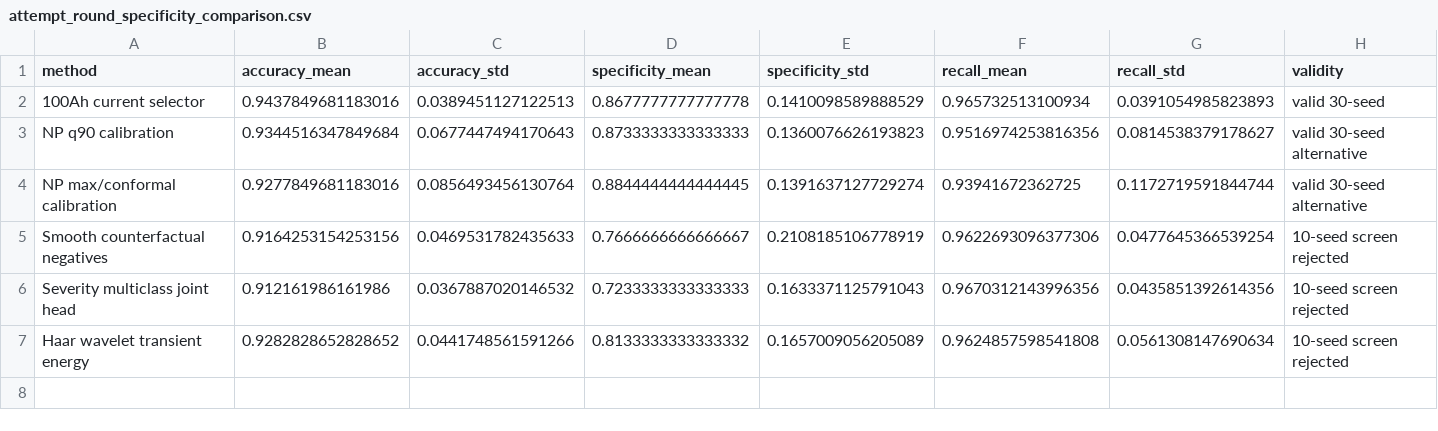
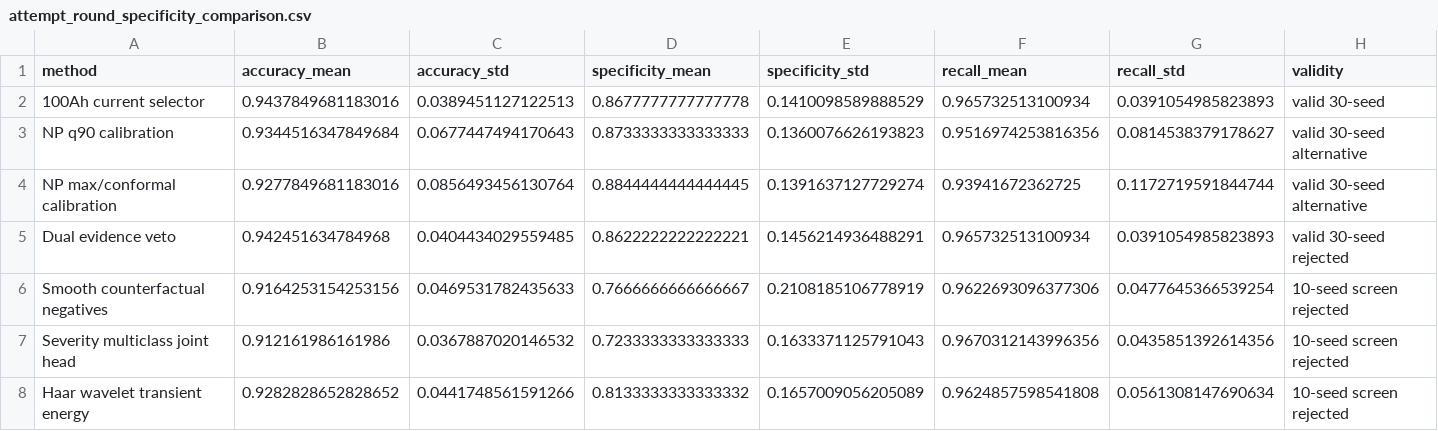
Before and after one commit to zwhy149/6.9, a CSV file: outputs/attempt_round_specificity_comparison.csv, drawn as a sheet.

```diff
--- a/outputs/attempt_round_specificity_comparison.csv
+++ b/outputs/attempt_round_specificity_comparison.csv
@@ -4,2 +4,3 @@ NP q90 calibration,0.9344516347849684,0.0677447494170643,0.8733333333333333,0.13
 NP max/conformal calibration,0.9277849681183016,0.0856493456130764,0.8844444444444445,0.1391637127729274,0.93941672362725,0.1172719591844744,valid 30-seed alternative
+Dual evidence veto,0.942451634784968,0.0404434029559485,0.8622222222222221,0.1456214936488291,0.965732513100934,0.0391054985823893,valid 30-seed rejected
 Smooth counterfactual negatives,0.9164253154253156,0.0469531782435633,0.7666666666666667,0.2108185106778919,0.9622693096377306,0.0477645366539254,10-seed screen rejected
```
Also changed, not shown: artifact_manifest.csv, results/specificity_attempt_round/attempt_round_specificity_comparison.csv, 11 other files.
